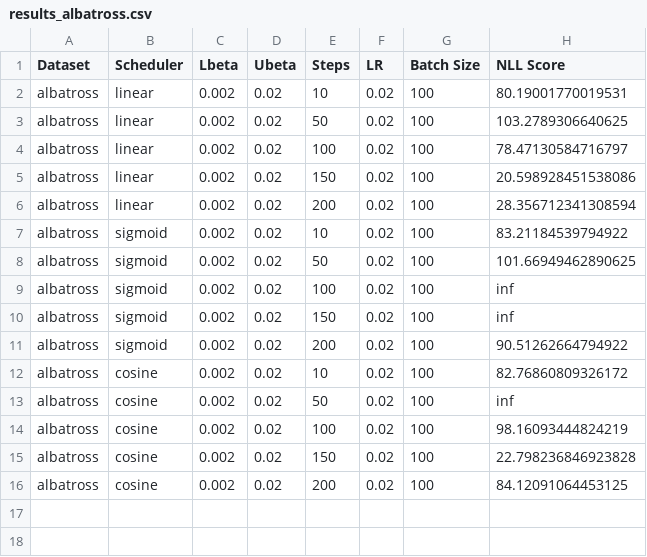
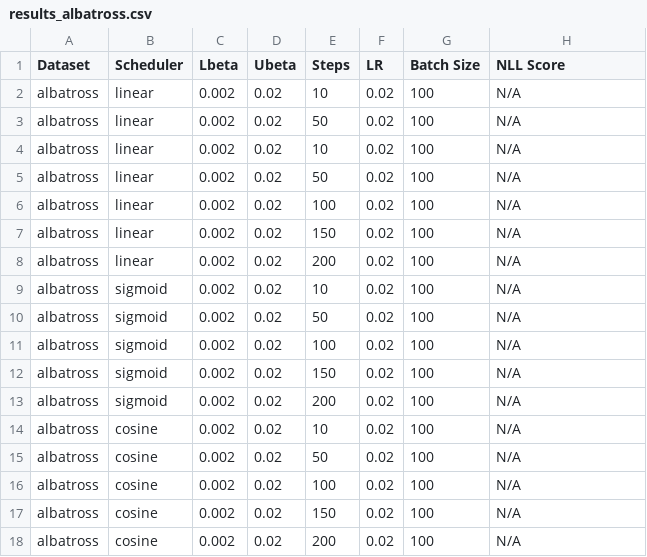
Before and after one commit to TejasSharma1729/AMUL_assigments, a CSV file: 2_hw/results_albatross.csv, drawn as a sheet.

Commit message:
Added results from MacOS GPU

```diff
--- a/2_hw/results_albatross.csv
+++ b/2_hw/results_albatross.csv
@@ -1,16 +1,18 @@
 Dataset,Scheduler,Lbeta,Ubeta,Steps,LR,Batch Size,NLL Score
-albatross,linear,0.002,0.02,10,0.02,100,80.19001770019531
-albatross,linear,0.002,0.02,50,0.02,100,103.2789306640625
-albatross,linear,0.002,0.02,100,0.02,100,78.47130584716797
-albatross,linear,0.002,0.02,150,0.02,100,20.598928451538086
-albatross,linear,0.002,0.02,200,0.02,100,28.356712341308594
-albatross,sigmoid,0.002,0.02,10,0.02,100,83.21184539794922
-albatross,sigmoid,0.002,0.02,50,0.02,100,101.66949462890625
-albatross,sigmoid,0.002,0.02,100,0.02,100,inf
-albatross,sigmoid,0.002,0.02,150,0.02,100,inf
-albatross,sigmoid,0.002,0.02,200,0.02,100,90.51262664794922
-albatross,cosine,0.002,0.02,10,0.02,100,82.76860809326172
-albatross,cosine,0.002,0.02,50,0.02,100,inf
-albatross,cosine,0.002,0.02,100,0.02,100,98.16093444824219
-albatross,cosine,0.002,0.02,150,0.02,100,22.798236846923828
-albatross,cosine,0.002,0.02,200,0.02,100,84.12091064453125
+albatross,linear,0.002,0.02,10,0.02,100,N/A
+albatross,linear,0.002,0.02,50,0.02,100,N/A
+albatross,linear,0.002,0.02,10,0.02,100,N/A
+albatross,linear,0.002,0.02,50,0.02,100,N/A
+albatross,linear,0.002,0.02,100,0.02,100,N/A
+albatross,linear,0.002,0.02,150,0.02,100,N/A
+albatross,linear,0.002,0.02,200,0.02,100,N/A
+albatross,sigmoid,0.002,0.02,10,0.02,100,N/A
+albatross,sigmoid,0.002,0.02,50,0.02,100,N/A
+albatross,sigmoid,0.002,0.02,100,0.02,100,N/A
+albatross,sigmoid,0.002,0.02,150,0.02,100,N/A
+albatross,sigmoid,0.002,0.02,200,0.02,100,N/A
+albatross,cosine,0.002,0.02,10,0.02,100,N/A
+albatross,cosine,0.002,0.02,50,0.02,100,N/A
+albatross,cosine,0.002,0.02,100,0.02,100,N/A
+albatross,cosine,0.002,0.02,150,0.02,100,N/A
+albatross,cosine,0.002,0.02,200,0.02,100,N/A
```
Also changed, not shown: 2_hw/results_blobs_cond.csv, 2_hw/results_circles_cond.csv, 12 other files.
